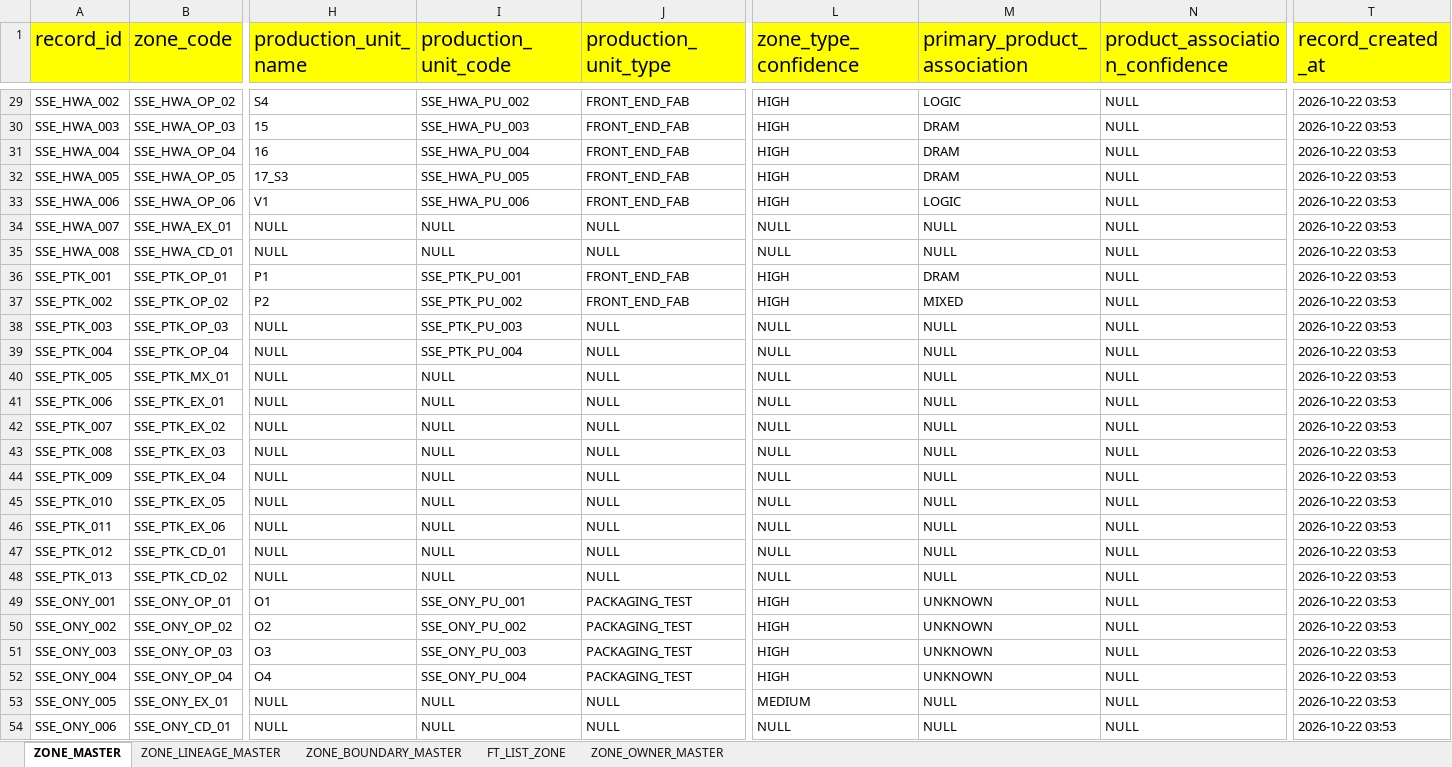
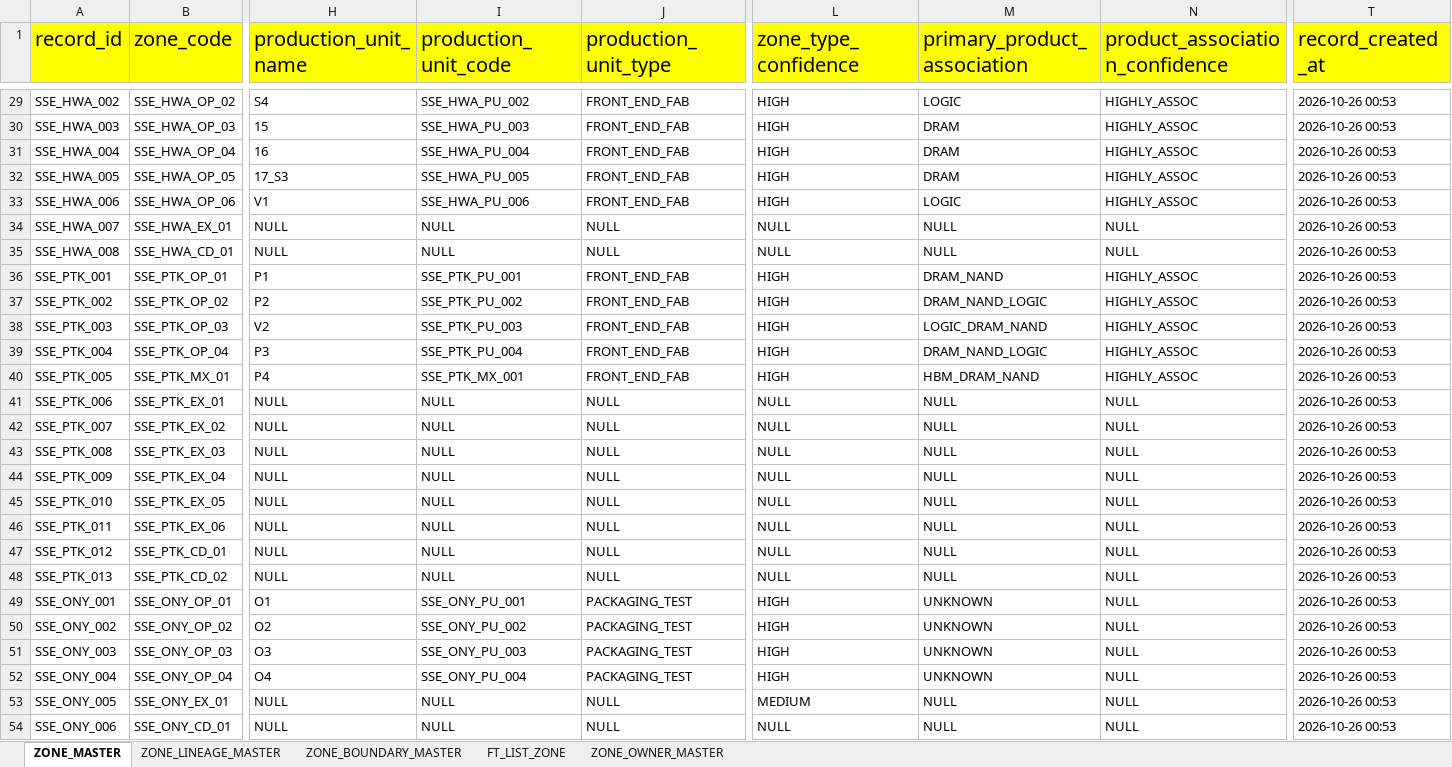
Before and after one commit to yugesh-mandata/semiconductor, an Excel workbook: layouts/master_layout/ZONE_MASTER.xlsx, sheet ZONE_MASTER, drawn as a sheet; only a part is shown, gaps mark what is left out; values as stored, in another font and other column widths than the file's, no borders; the diff covers the shown part only; the diff names each change by its address in the sheet, - before the commit and + after, or states it on an @@ line.

Commit message:
zone_master.xlsx file updated. zone_layouts.md updated.

```diff
--- a/layouts/master_layout/ZONE_MASTER.xlsx (sheet ZONE_MASTER)
+++ b/layouts/master_layout/ZONE_MASTER.xlsx (sheet ZONE_MASTER)
-N29:N33 (product_association_confidence): NULL
+N29:N33 (product_association_confidence): HIGHLY_ASSOC
-T29:T54 (record_created_at): 2026-10-22 03:53
+T29:T54 (record_created_at): 2026-10-26 00:53
-M36 (primary_product_association): DRAM
+M36 (primary_product_association): DRAM_NAND
-N36:N40 (product_association_confidence): NULL
+N36:N40 (product_association_confidence): HIGHLY_ASSOC
-M37 (primary_product_association): MIXED
+M37 (primary_product_association): DRAM_NAND_LOGIC
-H38 (production_unit_name): NULL
+H38 (production_unit_name): V2
-J38:J40 (production_unit_type): NULL
+J38:J40 (production_unit_type): FRONT_END_FAB
-L38:L40 (zone_type_confidence): NULL
+L38:L40 (zone_type_confidence): HIGH
-M38 (primary_product_association): NULL
+M38 (primary_product_association): LOGIC_DRAM_NAND
-H39 (production_unit_name): NULL
+H39 (production_unit_name): P3
-M39 (primary_product_association): NULL
+M39 (primary_product_association): DRAM_NAND_LOGIC
-H40 (production_unit_name): NULL
+H40 (production_unit_name): P4
-I40 (production_unit_code): NULL
+I40 (production_unit_code): SSE_PTK_MX_001
-M40 (primary_product_association): NULL
+M40 (primary_product_association): HBM_DRAM_NAND
```
Also changed, not shown: 66 edited cells elsewhere in this sheet, 3 other files.
